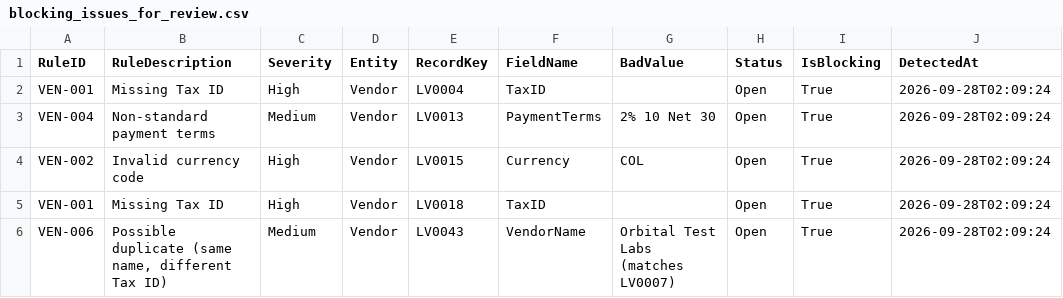
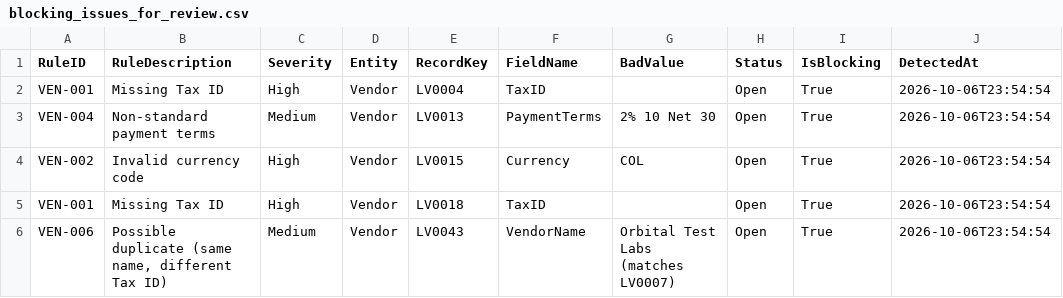
Before and after one commit to chuty77/p2p-data-hub, a CSV file: output/exceptions/blocking_issues_for_review.csv, drawn as a sheet.

```diff
--- a/output/exceptions/blocking_issues_for_review.csv
+++ b/output/exceptions/blocking_issues_for_review.csv
@@ -1,6 +1,6 @@
 RuleID,RuleDescription,Severity,Entity,RecordKey,FieldName,BadValue,Status,IsBlocking,DetectedAt
-VEN-001,Missing Tax ID,High,Vendor,LV0004,TaxID,,Open,True,2026-09-28T02:09:24
-VEN-004,Non-standard payment terms,Medium,Vendor,LV0013,PaymentTerms,2% 10 Net 30,Open,True,2026-09-28T02:09:24
-VEN-002,Invalid currency code,High,Vendor,LV0015,Currency,COL,Open,True,2026-09-28T02:09:24
-VEN-001,Missing Tax ID,High,Vendor,LV0018,TaxID,,Open,True,2026-09-28T02:09:24
-VEN-006,"Possible duplicate (same name, different Tax ID)",Medium,Vendor,LV0043,VendorName,Orbital Test Labs (matches LV0007),Open,True,2026-09-28T02:09:24
+VEN-001,Missing Tax ID,High,Vendor,LV0004,TaxID,,Open,True,2026-10-06T23:54:54
+VEN-004,Non-standard payment terms,Medium,Vendor,LV0013,PaymentTerms,2% 10 Net 30,Open,True,2026-10-06T23:54:54
+VEN-002,Invalid currency code,High,Vendor,LV0015,Currency,COL,Open,True,2026-10-06T23:54:54
+VEN-001,Missing Tax ID,High,Vendor,LV0018,TaxID,,Open,True,2026-10-06T23:54:54
+VEN-006,"Possible duplicate (same name, different Tax ID)",Medium,Vendor,LV0043,VendorName,Orbital Test Labs (matches LV0007),Open,True,2026-10-06T23:54:54
```
Also changed, not shown: 6 other files.
